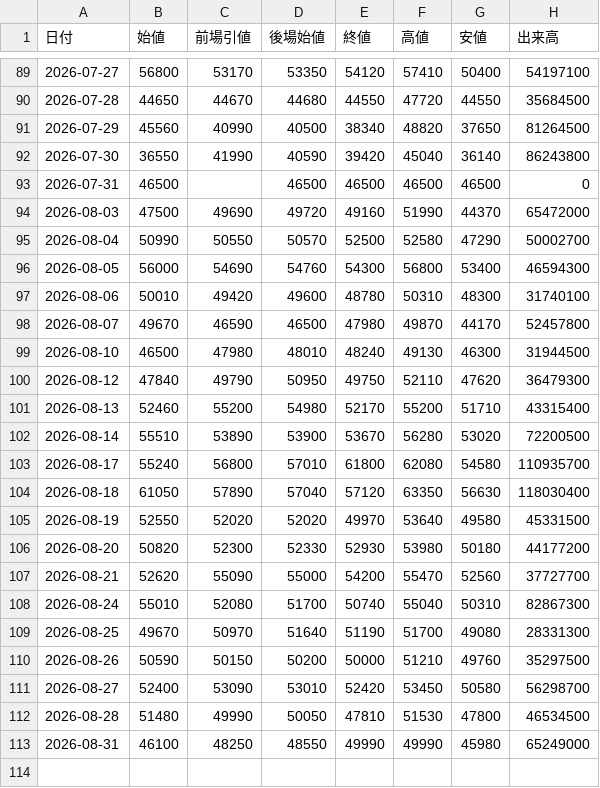
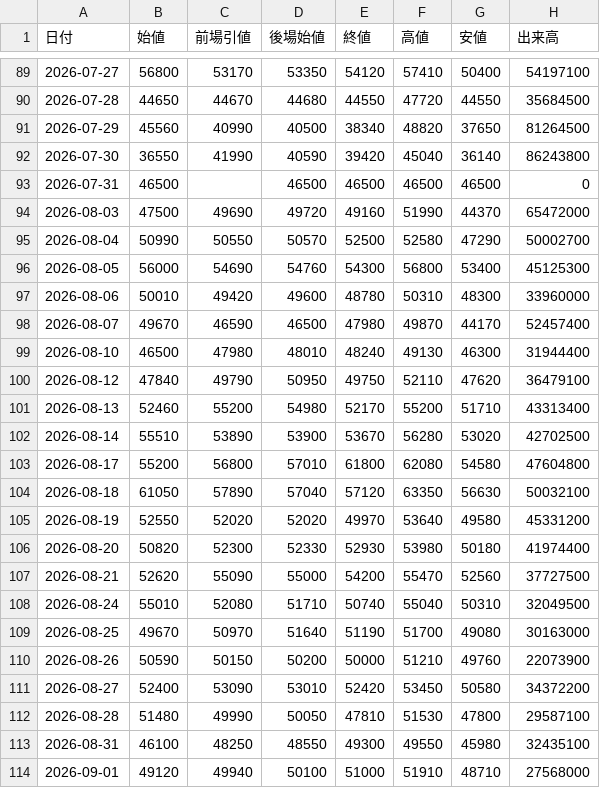
Before and after one commit to yayuta417/kioxia-stock-data, a CSV file: 日次サマリー.csv, drawn as a sheet; only a part is shown, gaps mark what is left out.

```diff
--- a/日次サマリー.csv
+++ b/日次サマリー.csv
@@ -95,19 +95,20 @@
 2026-08-04,50990,50550,50570,52500,52580,47290,50002700
-2026-08-05,56000,54690,54760,54300,56800,53400,46594300
-2026-08-06,50010,49420,49600,48780,50310,48300,31740100
-2026-08-07,49670,46590,46500,47980,49870,44170,52457800
-2026-08-10,46500,47980,48010,48240,49130,46300,31944500
-2026-08-12,47840,49790,50950,49750,52110,47620,36479300
-2026-08-13,52460,55200,54980,52170,55200,51710,43315400
-2026-08-14,55510,53890,53900,53670,56280,53020,72200500
-2026-08-17,55240,56800,57010,61800,62080,54580,110935700
-2026-08-18,61050,57890,57040,57120,63350,56630,118030400
-2026-08-19,52550,52020,52020,49970,53640,49580,45331500
-2026-08-20,50820,52300,52330,52930,53980,50180,44177200
-2026-08-21,52620,55090,55000,54200,55470,52560,37727700
-2026-08-24,55010,52080,51700,50740,55040,50310,82867300
-2026-08-25,49670,50970,51640,51190,51700,49080,28331300
-2026-08-26,50590,50150,50200,50000,51210,49760,35297500
-2026-08-27,52400,53090,53010,52420,53450,50580,56298700
-2026-08-28,51480,49990,50050,47810,51530,47800,46534500
-2026-08-31,46100,48250,48550,49990,49990,45980,65249000
+2026-08-05,56000,54690,54760,54300,56800,53400,45125300
+2026-08-06,50010,49420,49600,48780,50310,48300,33960000
+2026-08-07,49670,46590,46500,47980,49870,44170,52457400
+2026-08-10,46500,47980,48010,48240,49130,46300,31944400
+2026-08-12,47840,49790,50950,49750,52110,47620,36479100
+2026-08-13,52460,55200,54980,52170,55200,51710,43313400
+2026-08-14,55510,53890,53900,53670,56280,53020,42702500
+2026-08-17,55200,56800,57010,61800,62080,54580,47604800
+2026-08-18,61050,57890,57040,57120,63350,56630,50032100
+2026-08-19,52550,52020,52020,49970,53640,49580,45331200
+2026-08-20,50820,52300,52330,52930,53980,50180,41974400
+2026-08-21,52620,55090,55000,54200,55470,52560,37727500
+2026-08-24,55010,52080,51710,50740,55040,50310,32049500
+2026-08-25,49670,50970,51640,51190,51700,49080,30163000
+2026-08-26,50590,50150,50200,50000,51210,49760,22073900
+2026-08-27,52400,53090,53010,52420,53450,50580,34372200
+2026-08-28,51480,49990,50050,47810,51530,47800,29587100
+2026-08-31,46100,48250,48550,49300,49550,45980,32435100
+2026-09-01,49120,49940,50100,51000,51910,48710,27568000
```
Also changed, not shown: 1分足/285A_1分足_2026-08-20.csv, 1分足/285A_1分足_2026-08-25.csv, 46 other files.
